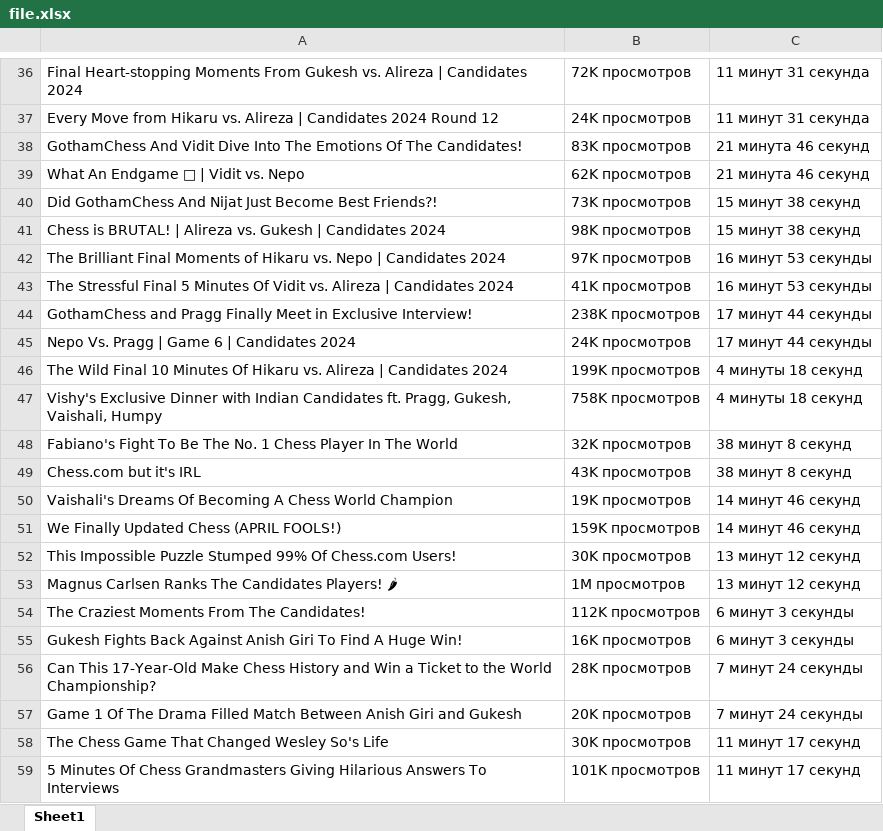
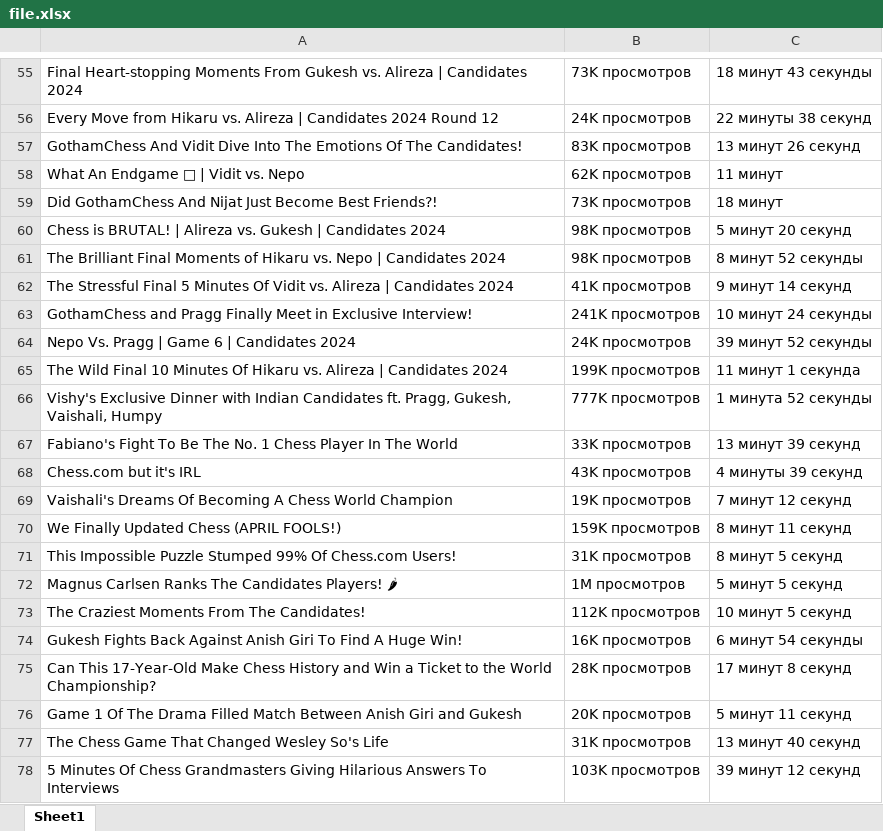
Before and after one commit to Mad03633/Youtube_Data_Scraping, an Excel workbook: file.xlsx, sheet Sheet1, drawn as a sheet; only a part is shown, gaps mark what is left out; values as stored, in another font and other column widths than the file's, no borders; addresses are those after the commit; the diff covers the shown part only; the diff names each change by its address in the sheet, - before the commit and + after, or states it on an @@ line.

Commit message:
fix: bugs in duration column

```diff
--- a/file.xlsx (sheet Sheet1)
+++ b/file.xlsx (sheet Sheet1)
-B55: 72K просмотров
+B55: 73K просмотров
-C55: 11 минут 31 секунда
+C55: 18 минут 43 секунды
-C56: 11 минут 31 секунда
+C56: 22 минуты 38 секунд
-C57: 21 минута 46 секунд
+C57: 13 минут 26 секунд
-C58: 21 минута 46 секунд
+C58: 11 минут
-C59: 15 минут 38 секунд
+C59: 18 минут
-C60: 15 минут 38 секунд
+C60: 5 минут 20 секунд
-B61: 97K просмотров
+B61: 98K просмотров
-C61: 16 минут 53 секунды
+C61: 8 минут 52 секунды
-C62: 16 минут 53 секунды
+C62: 9 минут 14 секунд
-B63: 238K просмотров
+B63: 241K просмотров
-C63: 17 минут 44 секунды
+C63: 10 минут 24 секунды
-C64: 17 минут 44 секунды
+C64: 39 минут 52 секунды
-C65: 4 минуты 18 секунд
+C65: 11 минут 1 секунда
-B66: 758K просмотров
+B66: 777K просмотров
-C66: 4 минуты 18 секунд
+C66: 1 минута 52 секунды
-B67: 32K просмотров
+B67: 33K просмотров
-C67: 38 минут 8 секунд
+C67: 13 минут 39 секунд
-C68: 38 минут 8 секунд
+C68: 4 минуты 39 секунд
-C69: 14 минут 46 секунд
+C69: 7 минут 12 секунд
-C70: 14 минут 46 секунд
+C70: 8 минут 11 секунд
-B71: 30K просмотров
+B71: 31K просмотров
-C71: 13 минут 12 секунд
+C71: 8 минут 5 секунд
-C72: 13 минут 12 секунд
+C72: 5 минут 5 секунд
-C73: 6 минут 3 секунды
+C73: 10 минут 5 секунд
-C74: 6 минут 3 секунды
+C74: 6 минут 54 секунды
-C75: 7 минут 24 секунды
+C75: 17 минут 8 секунд
-C76: 7 минут 24 секунды
+C76: 5 минут 11 секунд
-B77: 30K просмотров
+B77: 31K просмотров
-C77: 11 минут 17 секунд
+C77: 13 минут 40 секунд
-B78: 101K просмотров
+B78: 103K просмотров
-C78: 11 минут 17 секунд
+C78: 39 минут 12 секунд
```
Also changed, not shown: 19 added rows, 26 removed rows and 164 edited cells elsewhere in this sheet, 1 other file.
